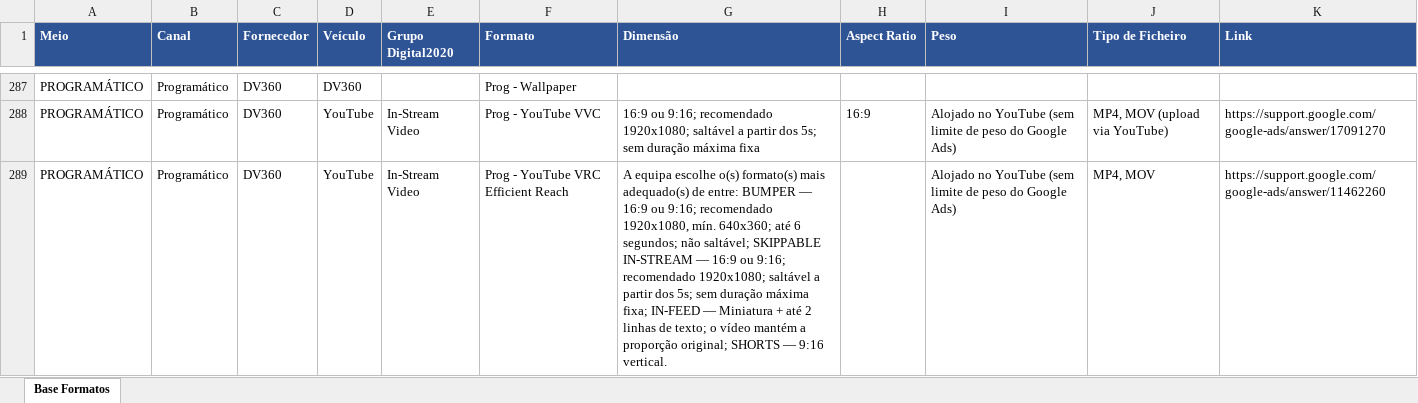
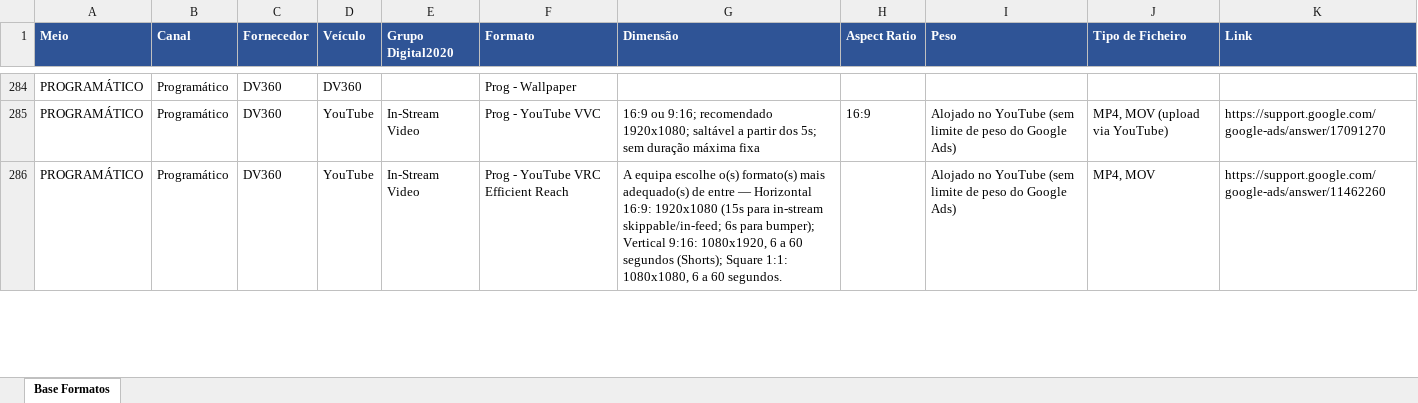
Before and after one commit to claudiarosa00/MS-Builder, an Excel workbook: data/base-formatos.xlsx, sheet Base Formatos, drawn as a sheet; only a part is shown, gaps mark what is left out; values as stored, in another font and other column widths than the file's, no borders; addresses are those after the commit; the diff covers the shown part only; the diff names each change by its address in the sheet, - before the commit and + after, or states it on an @@ line.

```diff
--- a/data/base-formatos.xlsx (sheet Base Formatos)
+++ b/data/base-formatos.xlsx (sheet Base Formatos)
-G286 (Dimensão): …adequado(s) de entre: BUMPER — 16:9 ou 9:16; recomendado 1920x1080, mín. 640x360; até 6 segundos; não saltável; SKIPPABLE IN-STREAM — 16:9 ou 9:16; recomendado 1920x1080; saltável a partir dos 5s; sem duração máxima fixa; IN-FEED — Miniatura + até 2 linhas de texto; o vídeo mantém a proporção original; SHORTS — 9:16 vertical.
+G286 (Dimensão): …adequado(s) de entre — Horizontal 16:9: 1920x1080 (15s para in-stream skippable/in-feed; 6s para bumper); Vertical 9:16: 1080x1920, 6 a 60 segundos (Shorts); Square 1:1: 1080x1080, 6 a 60 segundos.
```
Also changed, not shown: 11 added rows, 3 removed rows and 15 edited cells elsewhere in this sheet.
